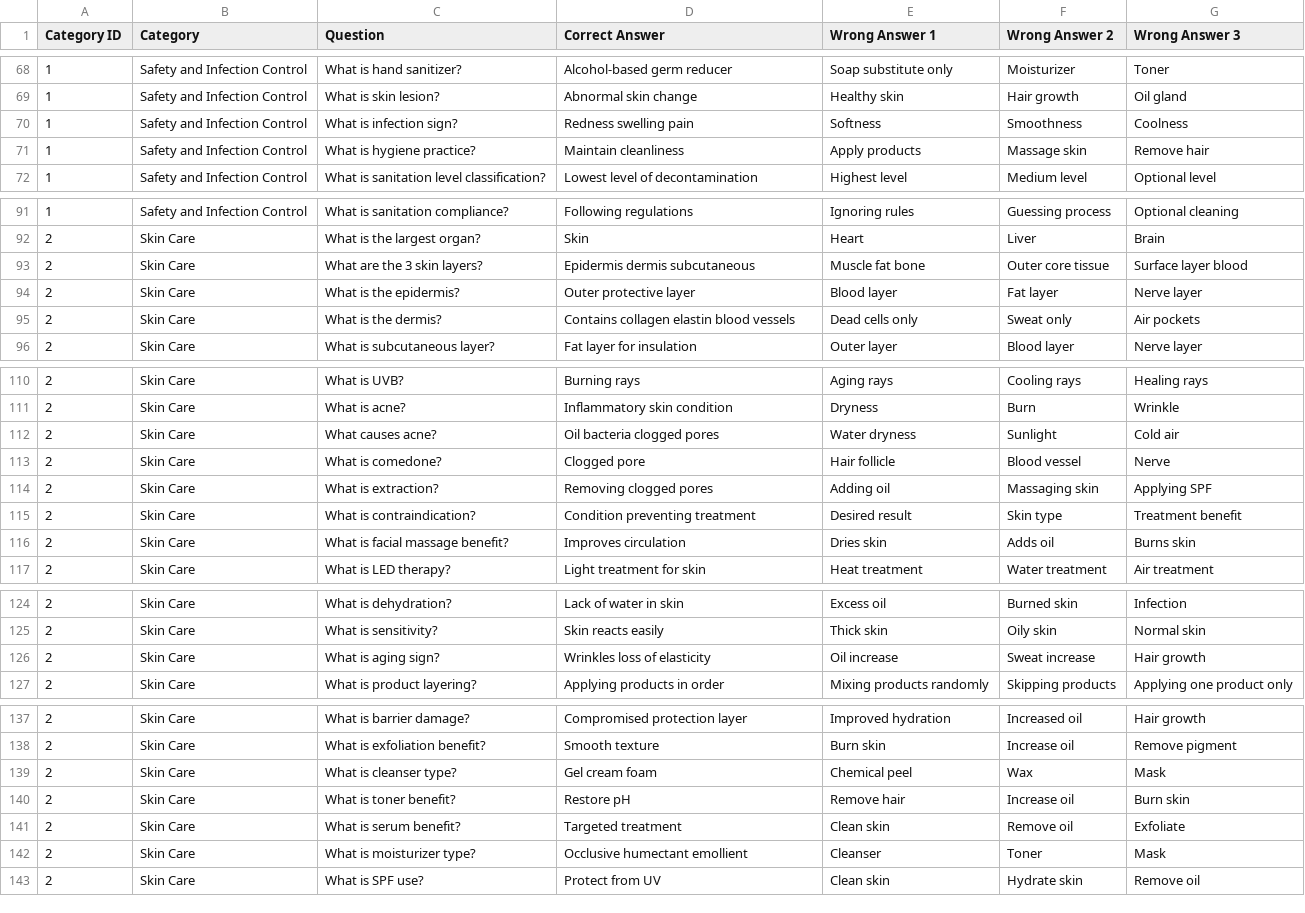
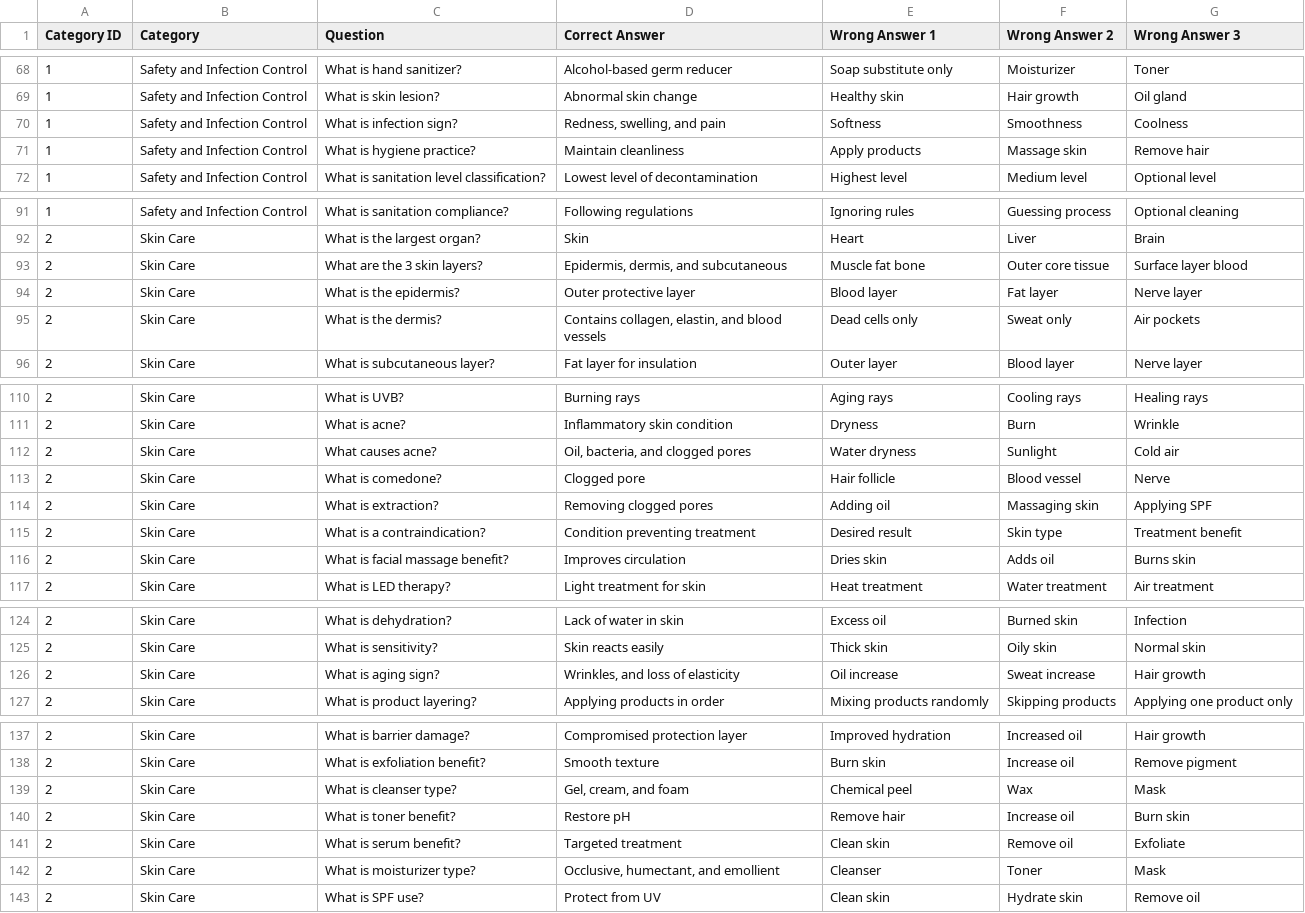
Before and after one commit to Murder-of-Crowz/a-test-app, a CSV file: assets/questions.csv, drawn as a sheet; only a part is shown, gaps mark what is left out; the diff covers the shown part only.

Commit message:
Added "" on answers and questions that required commas

```diff
--- a/assets/questions.csv
+++ b/assets/questions.csv
@@ -69,3 +69,3 @@ Category ID,Category,Question,Correct Answer,Wrong Answer 1,Wrong Answer 2,Wrong
 1,Safety and Infection Control,What is skin lesion?,Abnormal skin change,Healthy skin,Hair growth,Oil gland
-1,Safety and Infection Control,What is infection sign?,Redness swelling pain,Softness,Smoothness,Coolness
+1,Safety and Infection Control,What is infection sign?,"Redness, swelling, and pain",Softness,Smoothness,Coolness
 1,Safety and Infection Control,What is hygiene practice?,Maintain cleanliness,Apply products,Massage skin,Remove hair
@@ -92,5 +92,5 @@ Category ID,Category,Question,Correct Answer,Wrong Answer 1,Wrong Answer 2,Wrong
 2,Skin Care,What is the largest organ?,Skin,Heart,Liver,Brain
-2,Skin Care,What are the 3 skin layers?,Epidermis dermis subcutaneous,Muscle fat bone,Outer core tissue,Surface layer blood
+2,Skin Care,What are the 3 skin layers?,"Epidermis, dermis, and subcutaneous",Muscle fat bone,Outer core tissue,Surface layer blood
 2,Skin Care,What is the epidermis?,Outer protective layer,Blood layer,Fat layer,Nerve layer
-2,Skin Care,What is the dermis?,Contains collagen elastin blood vessels,Dead cells only,Sweat only,Air pockets
+2,Skin Care,What is the dermis?,"Contains collagen, elastin, and blood vessels",Dead cells only,Sweat only,Air pockets
 2,Skin Care,What is subcutaneous layer?,Fat layer for insulation,Outer layer,Blood layer,Nerve layer
@@ -111,6 +111,6 @@ Category ID,Category,Question,Correct Answer,Wrong Answer 1,Wrong Answer 2,Wrong
 2,Skin Care,What is acne?,Inflammatory skin condition,Dryness,Burn,Wrinkle
-2,Skin Care,What causes acne?,Oil bacteria clogged pores,Water dryness,Sunlight,Cold air
+2,Skin Care,What causes acne?,"Oil, bacteria, and clogged pores",Water dryness,Sunlight,Cold air
 2,Skin Care,What is comedone?,Clogged pore,Hair follicle,Blood vessel,Nerve
 2,Skin Care,What is extraction?,Removing clogged pores,Adding oil,Massaging skin,Applying SPF
-2,Skin Care,What is contraindication?,Condition preventing treatment,Desired result,Skin type,Treatment benefit
+2,Skin Care,What is a contraindication?,Condition preventing treatment,Desired result,Skin type,Treatment benefit
 2,Skin Care,What is facial massage benefit?,Improves circulation,Dries skin,Adds oil,Burns skin
@@ -125,3 +125,3 @@ Category ID,Category,Question,Correct Answer,Wrong Answer 1,Wrong Answer 2,Wrong
 2,Skin Care,What is sensitivity?,Skin reacts easily,Thick skin,Oily skin,Normal skin
-2,Skin Care,What is aging sign?,Wrinkles loss of elasticity,Oil increase,Sweat increase,Hair growth
+2,Skin Care,What is aging sign?,"Wrinkles, and loss of elasticity",Oil increase,Sweat increase,Hair growth
 2,Skin Care,What is product layering?,Applying products in order,Mixing products randomly,Skipping products,Applying one product only
@@ -138,6 +138,6 @@ Category ID,Category,Question,Correct Answer,Wrong Answer 1,Wrong Answer 2,Wrong
 2,Skin Care,What is exfoliation benefit?,Smooth texture,Burn skin,Increase oil,Remove pigment
-2,Skin Care,What is cleanser type?,Gel cream foam,Chemical peel,Wax,Mask
+2,Skin Care,What is cleanser type?,"Gel, cream, and foam",Chemical peel,Wax,Mask
 2,Skin Care,What is toner benefit?,Restore pH,Remove hair,Increase oil,Burn skin
 2,Skin Care,What is serum benefit?,Targeted treatment,Clean skin,Remove oil,Exfoliate
-2,Skin Care,What is moisturizer type?,Occlusive humectant emollient,Cleanser,Toner,Mask
+2,Skin Care,What is moisturizer type?,"Occlusive, humectant, and emollient",Cleanser,Toner,Mask
 2,Skin Care,What is SPF use?,Protect from UV,Clean skin,Hydrate skin,Remove oil
```
Also changed, not shown: 31 edited cells elsewhere in this file.
